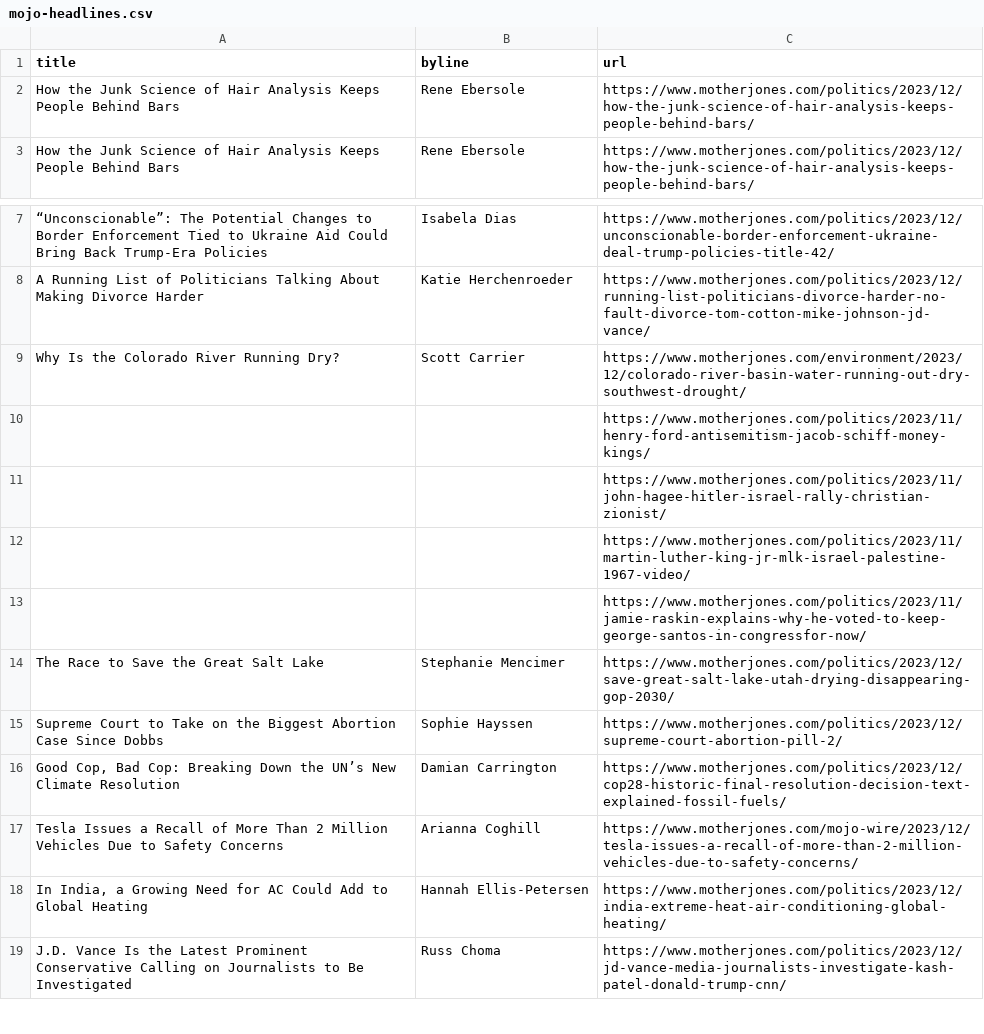
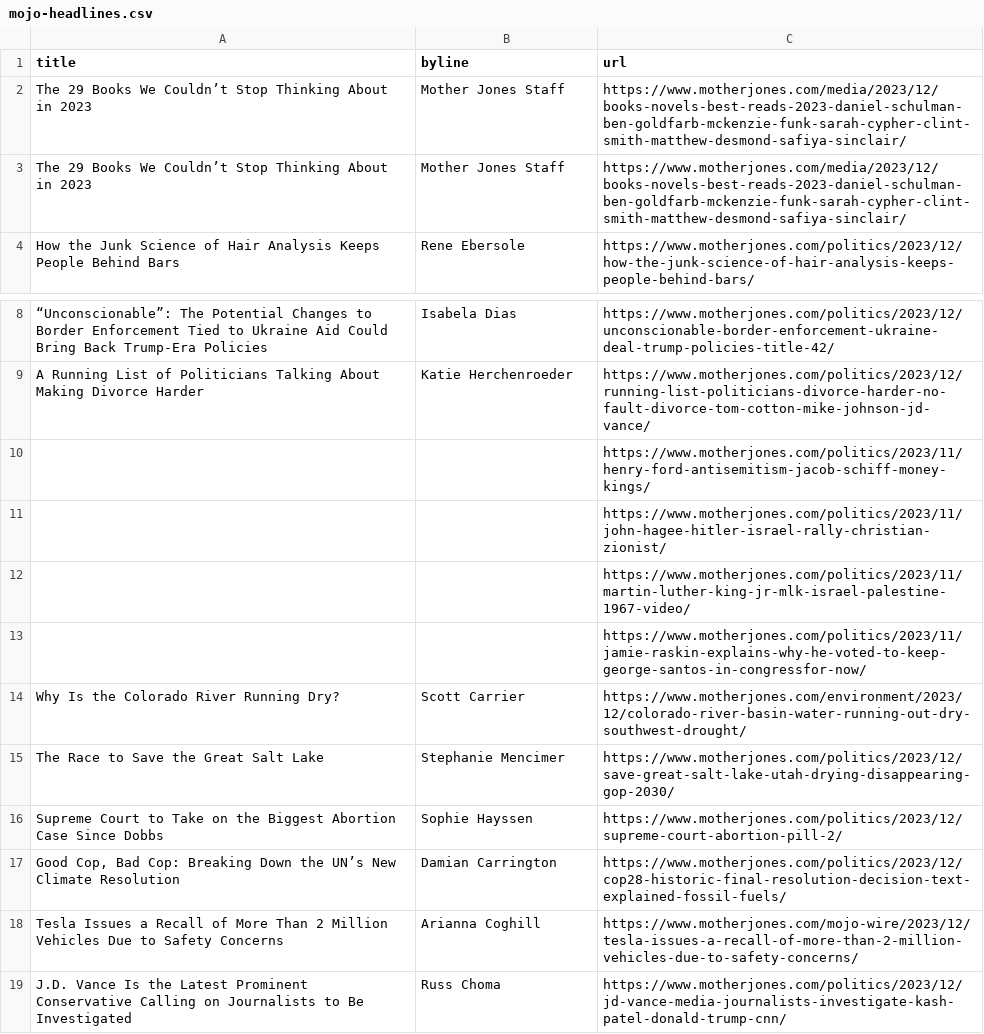
Before and after one commit to abslede/autoscraper, a CSV file: mojo-headlines.csv, drawn as a sheet; only a part is shown, gaps mark what is left out; removed rows and columns are numbered as before the commit, all else as after; the diff names each change by its address in the sheet, - before the commit and + after, or states it on an @@ line.

```diff
--- a/mojo-headlines.csv
+++ b/mojo-headlines.csv
-row 2: How the Junk Science of Hair Analysis Keeps People Behind Bars | Rene Ebersole | https://www.motherjones.com/politics/2023/12/how-the-junk-science-of-hair-analysis-keeps-people-behind-bars/
+row 2: The 29 Books We Couldn’t Stop Thinking About in 2023 | Mother Jones Staff | https://www.motherjones.com/media/2023/12/books-novels-best-reads-2023-daniel-schulman-ben-goldfarb-mckenzie-funk-sarah-cypher-clint-smith-matthew-desmond-safiya-sinclair/
+row 3: The 29 Books We Couldn’t Stop Thinking About in 2023 | Mother Jones Staff | https://www.motherjones.com/media/2023/12/books-novels-best-reads-2023-daniel-schulman-ben-goldfarb-mckenzie-funk-sarah-cypher-clint-smith-matthew-desmond-safiya-sinclair/
@@ row 9 moved to row 14: Why Is the Colorado River Running Dry? @@
-row 18: In India, a Growing Need for AC Could Add to Global Heating | Hannah Ellis-Petersen | https://www.motherjones.com/politics/2023/12/india-extreme-heat-air-conditioning-global-heating/
```
